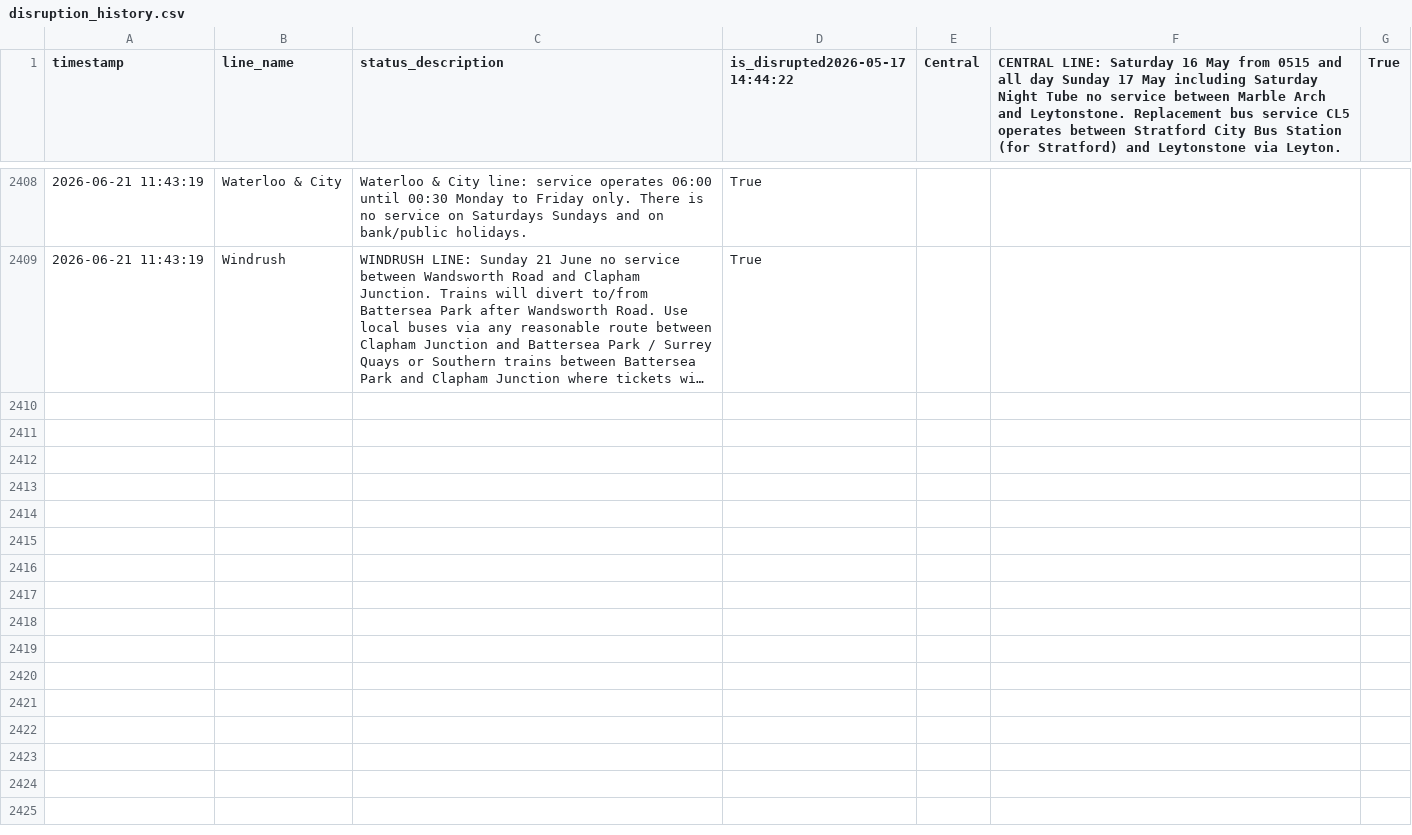
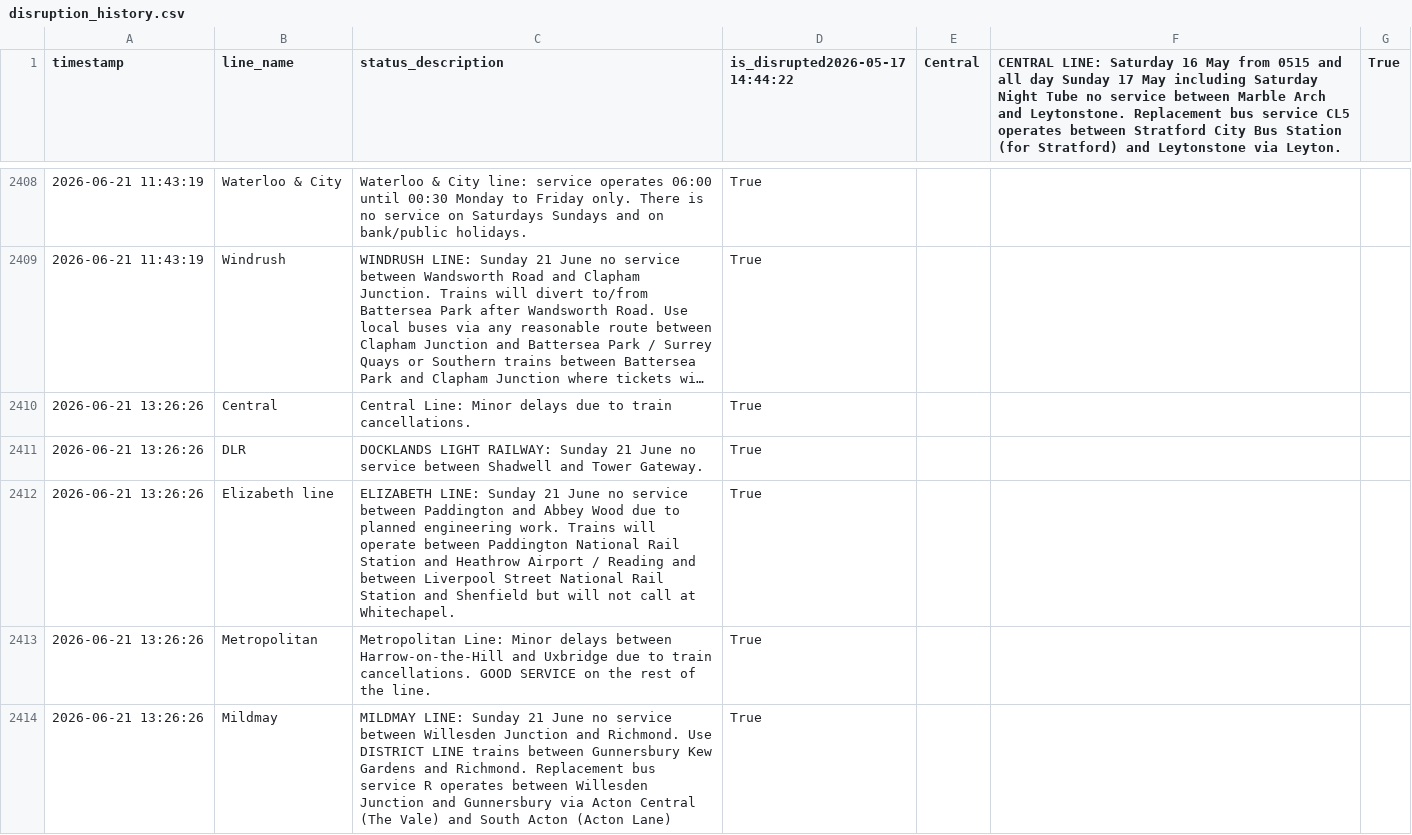
Before and after one commit to CharleyYeung/Data_Analysis, a CSV file: TfL-Realtime-Track/disruption_history.csv, drawn as a sheet; only a part is shown, gaps mark what is left out; long unchanged cells end in …; the diff covers the shown part only; the diff names each change by its address in the sheet, - before the commit and + after, or states it on an @@ line.

```diff
--- a/TfL-Realtime-Track/disruption_history.csv
+++ b/TfL-Realtime-Track/disruption_history.csv
+row 2410: 2026-06-21 13:26:26 | Central | Central Line: Minor delays due to train cancellations. | True
+row 2411: 2026-06-21 13:26:26 | DLR | DOCKLANDS LIGHT RAILWAY: Sunday 21 June no service between Shadwell and Tower Gateway. | True
+row 2412: 2026-06-21 13:26:26 | Elizabeth line | ELIZABETH LINE: Sunday 21 June no service between Paddington and Abbey Wood due to planned engineering work. Trains will operate between Paddington National Rail Station and Heathrow Airport / Reading and between Liverpool Street National Rail Station and Shenfield but will not call at Whitechapel. | True
+row 2413: 2026-06-21 13:26:26 | Metropolitan | Metropolitan Line: Minor delays between Harrow-on-the-Hill and Uxbridge due to train cancellations. GOOD SERVICE on the rest of the line. | True
+row 2414: 2026-06-21 13:26:26 | Mildmay | MILDMAY LINE: Sunday 21 June no service between Willesden Junction and Richmond. Use DISTRICT LINE trains between Gunnersbury Kew Gardens and Richmond. Replacement bus service R operates between Willesden Junction and Gunnersbury via Acton Central (The Vale) and South Acton (Acton Lane) | True
```
Also changed, not shown: 4 added rows elsewhere in this file, 1 other file.
